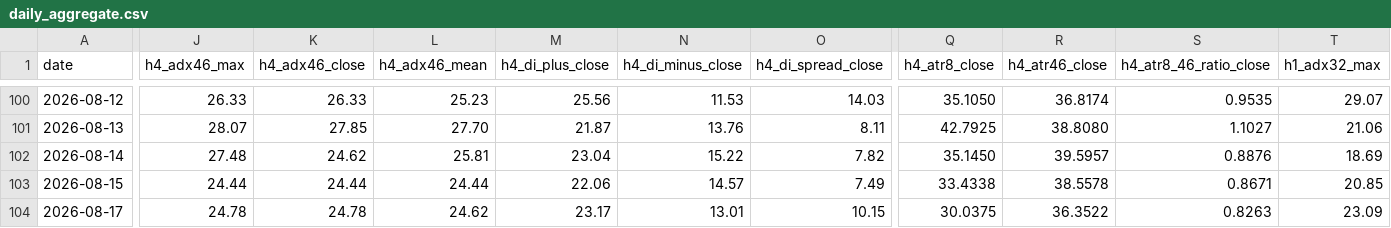
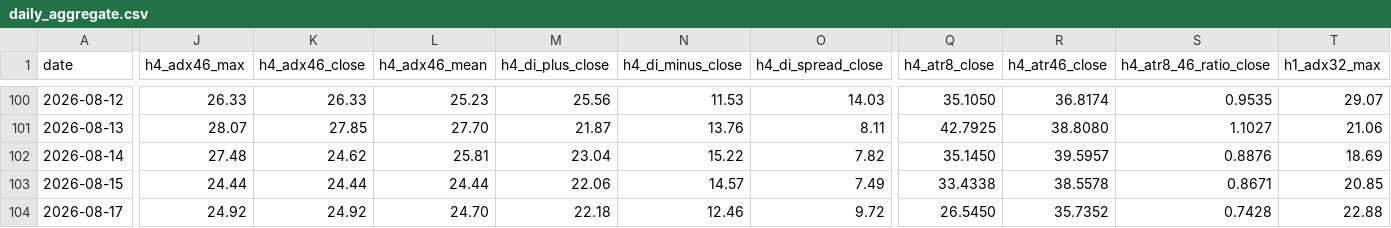
Before and after one commit to arokamiya98-svg/adxscore-heatmap, a CSV file: mt5_data/daily/daily_aggregate.csv, drawn as a sheet; only a part is shown, gaps mark what is left out; the diff covers the shown part only; the diff names each change by its address in the sheet, - before the commit and + after, or states it on an @@ line.

Commit message:
data: VPS pool update 2026-08-17 19:00:06

```diff
--- a/mt5_data/daily/daily_aggregate.csv
+++ b/mt5_data/daily/daily_aggregate.csv
-J104 (h4_adx46_max): 24.78
+J104 (h4_adx46_max): 24.92
-K104 (h4_adx46_close): 24.78
+K104 (h4_adx46_close): 24.92
-L104 (h4_adx46_mean): 24.62
+L104 (h4_adx46_mean): 24.70
-M104 (h4_di_plus_close): 23.17
+M104 (h4_di_plus_close): 22.18
-N104 (h4_di_minus_close): 13.01
+N104 (h4_di_minus_close): 12.46
-O104 (h4_di_spread_close): 10.15
+O104 (h4_di_spread_close): 9.72
-Q104 (h4_atr8_close): 30.0375
+Q104 (h4_atr8_close): 26.5450
-R104 (h4_atr46_close): 36.3522
+R104 (h4_atr46_close): 35.7352
-S104 (h4_atr8_46_ratio_close): 0.8263
+S104 (h4_atr8_46_ratio_close): 0.7428
-T104 (h1_adx32_max): 23.09
+T104 (h1_adx32_max): 22.88
```
Also changed, not shown: 8 edited cells elsewhere in this file, mt5_data/ADX_Weekly_Above_v4.csv, mt5_data/H4PhaseAuto_weekly.csv, 2 other files.
